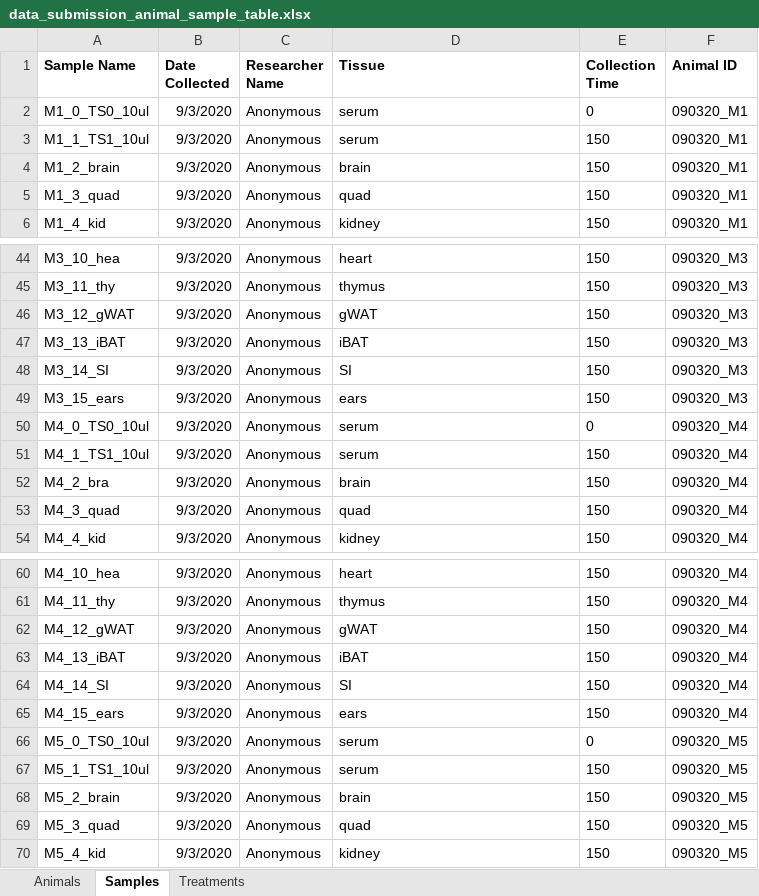
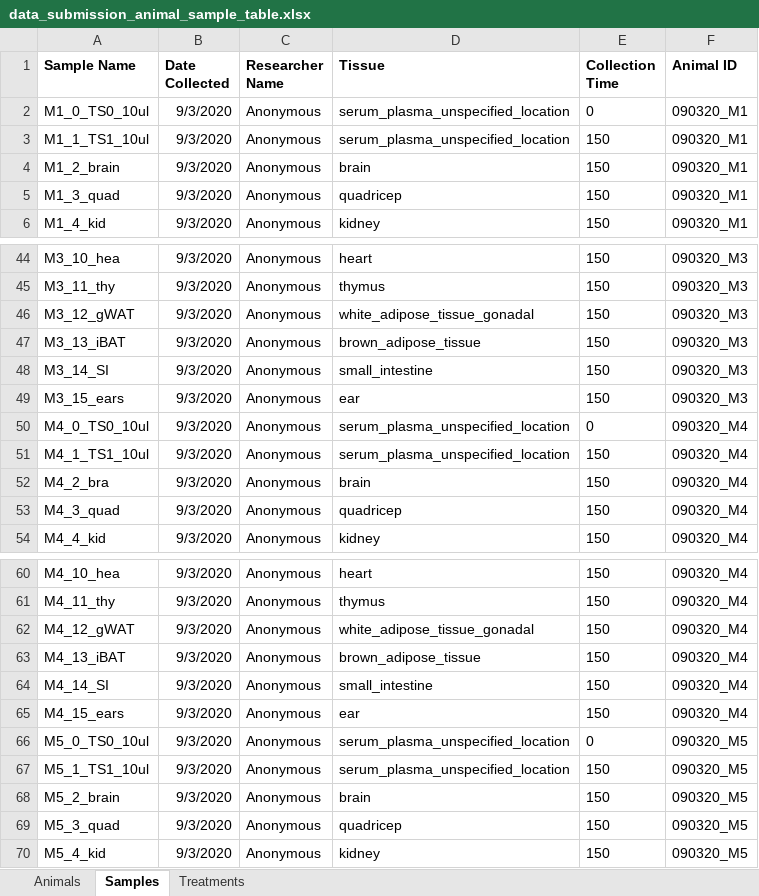
Before and after one commit to Princeton-LSI-ResearchComputing/tracebase, an Excel workbook: DataRepo/example_data/data_submission_animal_sample_table.xlsx, sheet Samples, drawn as a sheet; only a part is shown, gaps mark what is left out; values as stored, in another font and other column widths than the file's, no borders; the diff covers the shown part only; the diff names each change by its address in the sheet, - before the commit and + after, or states it on an @@ line.

Commit message:
Add initial tissue fixtures (#192)
* Add initial tissue fixtures

* Create a fixture that contains the valid tissue types
* Add an optional tissue description field
* Require tissue be found when loading samples
* Load tissue fixtures before running tests

Addresses part of #191

* Standardized tissue names in examples

* Updated tissue names

```diff
--- a/DataRepo/example_data/data_submission_animal_sample_table.xlsx (sheet Samples)
+++ b/DataRepo/example_data/data_submission_animal_sample_table.xlsx (sheet Samples)
-D2:D3 (Tissue): serum
+D2:D3 (Tissue): serum_plasma_unspecified_location
-D5 (Tissue): quad
+D5 (Tissue): quadricep
-D46 (Tissue): gWAT
+D46 (Tissue): white_adipose_tissue_gonadal
-D47 (Tissue): iBAT
+D47 (Tissue): brown_adipose_tissue
-D48 (Tissue): SI
+D48 (Tissue): small_intestine
-D49 (Tissue): ears
+D49 (Tissue): ear
-D50:D51 (Tissue): serum
+D50:D51 (Tissue): serum_plasma_unspecified_location
-D53 (Tissue): quad
+D53 (Tissue): quadricep
-D62 (Tissue): gWAT
+D62 (Tissue): white_adipose_tissue_gonadal
-D63 (Tissue): iBAT
+D63 (Tissue): brown_adipose_tissue
-D64 (Tissue): SI
+D64 (Tissue): small_intestine
-D65 (Tissue): ears
+D65 (Tissue): ear
-D66:D67 (Tissue): serum
+D66:D67 (Tissue): serum_plasma_unspecified_location
-D69 (Tissue): quad
+D69 (Tissue): quadricep
```
Also changed, not shown: 63 edited cells elsewhere in this sheet, DataRepo/example_data/small_dataset/small_obob_animal_and_sample_table.xlsx, 15 other files.
